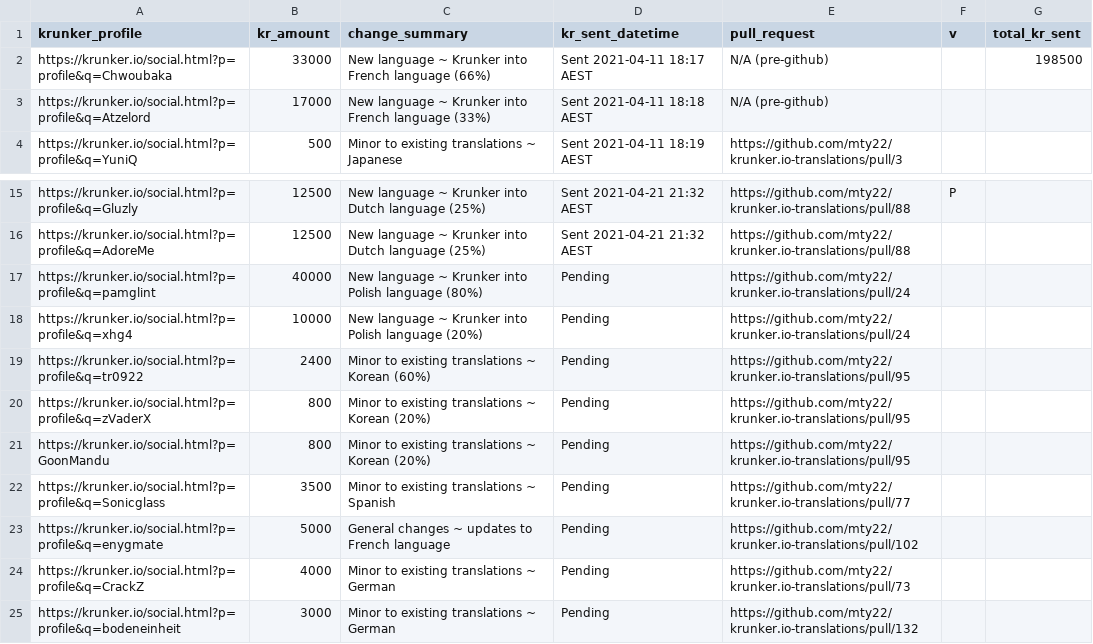
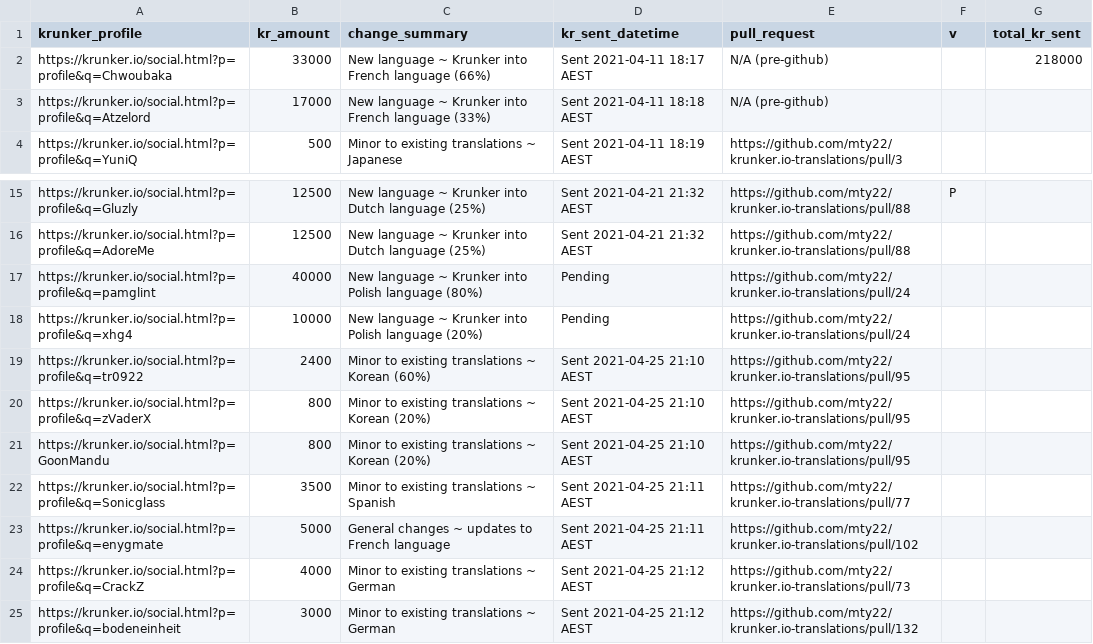
Before and after one commit to mty22/krunker.io-translations, a CSV file: kr_payouts.csv, drawn as a sheet; only a part is shown, gaps mark what is left out.

Commit message:
Update after sending out KR.

```diff
--- a/kr_payouts.csv
+++ b/kr_payouts.csv
@@ -1,3 +1,3 @@
 krunker_profile,kr_amount,change_summary,kr_sent_datetime,pull_request,v,total_kr_sent
-https://krunker.io/social.html?p=profile&q=Chwoubaka,33000,New language ~ Krunker into French language (66%),Sent 2021-04-11 18:17 AEST,N/A (pre-github),,198500
+https://krunker.io/social.html?p=profile&q=Chwoubaka,33000,New language ~ Krunker into French language (66%),Sent 2021-04-11 18:17 AEST,N/A (pre-github),,218000
 https://krunker.io/social.html?p=profile&q=Atzelord,17000,New language ~ Krunker into French language (33%),Sent 2021-04-11 18:18 AEST,N/A (pre-github),,
@@ -18,8 +18,8 @@ https://krunker.io/social.html?p=profile&q=pamglint,40000,New language ~ Krunker
 https://krunker.io/social.html?p=profile&q=xhg4,10000,New language ~ Krunker into Polish language (20%),Pending,https://github.com/mty22/krunker.io-translations/pull/24,,
-https://krunker.io/social.html?p=profile&q=tr0922,2400,Minor to existing translations ~ Korean (60%),Pending,https://github.com/mty22/krunker.io-translations/pull/95,,
-https://krunker.io/social.html?p=profile&q=zVaderX ,800,Minor to existing translations ~ Korean (20%),Pending,https://github.com/mty22/krunker.io-translations/pull/95,,
-https://krunker.io/social.html?p=GoonMandu,800,Minor to existing translations ~ Korean (20%),Pending,https://github.com/mty22/krunker.io-translations/pull/95,,
-https://krunker.io/social.html?p=profile&q=Sonicglass,3500,Minor to existing translations ~ Spanish,Pending,https://github.com/mty22/krunker.io-translations/pull/77,,
-https://krunker.io/social.html?p=profile&q=enygmate,5000,General changes ~ updates to French language,Pending,https://github.com/mty22/krunker.io-translations/pull/102,,
-https://krunker.io/social.html?p=profile&q=CrackZ,4000,Minor to existing translations ~ German,Pending,https://github.com/mty22/krunker.io-translations/pull/73,,
-https://krunker.io/social.html?p=profile&q=bodeneinheit,3000,Minor to existing translations ~ German,Pending,https://github.com/mty22/krunker.io-translations/pull/132,,
+https://krunker.io/social.html?p=profile&q=tr0922,2400,Minor to existing translations ~ Korean (60%),Sent 2021-04-25 21:10 AEST,https://github.com/mty22/krunker.io-translations/pull/95,,
+https://krunker.io/social.html?p=profile&q=zVaderX ,800,Minor to existing translations ~ Korean (20%),Sent 2021-04-25 21:10 AEST,https://github.com/mty22/krunker.io-translations/pull/95,,
+https://krunker.io/social.html?p=GoonMandu,800,Minor to existing translations ~ Korean (20%),Sent 2021-04-25 21:10 AEST,https://github.com/mty22/krunker.io-translations/pull/95,,
+https://krunker.io/social.html?p=profile&q=Sonicglass,3500,Minor to existing translations ~ Spanish,Sent 2021-04-25 21:11 AEST,https://github.com/mty22/krunker.io-translations/pull/77,,
+https://krunker.io/social.html?p=profile&q=enygmate,5000,General changes ~ updates to French language,Sent 2021-04-25 21:11 AEST,https://github.com/mty22/krunker.io-translations/pull/102,,
+https://krunker.io/social.html?p=profile&q=CrackZ,4000,Minor to existing translations ~ German,Sent 2021-04-25 21:12 AEST,https://github.com/mty22/krunker.io-translations/pull/73,,
+https://krunker.io/social.html?p=profile&q=bodeneinheit,3000,Minor to existing translations ~ German,Sent 2021-04-25 21:12 AEST,https://github.com/mty22/krunker.io-translations/pull/132,,
```
